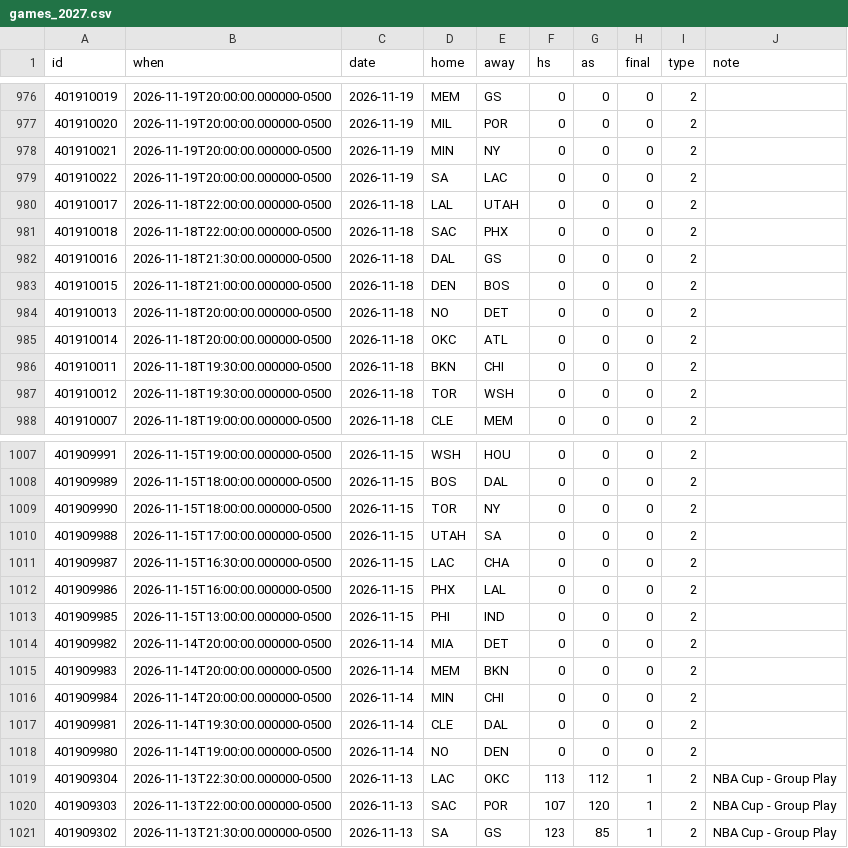
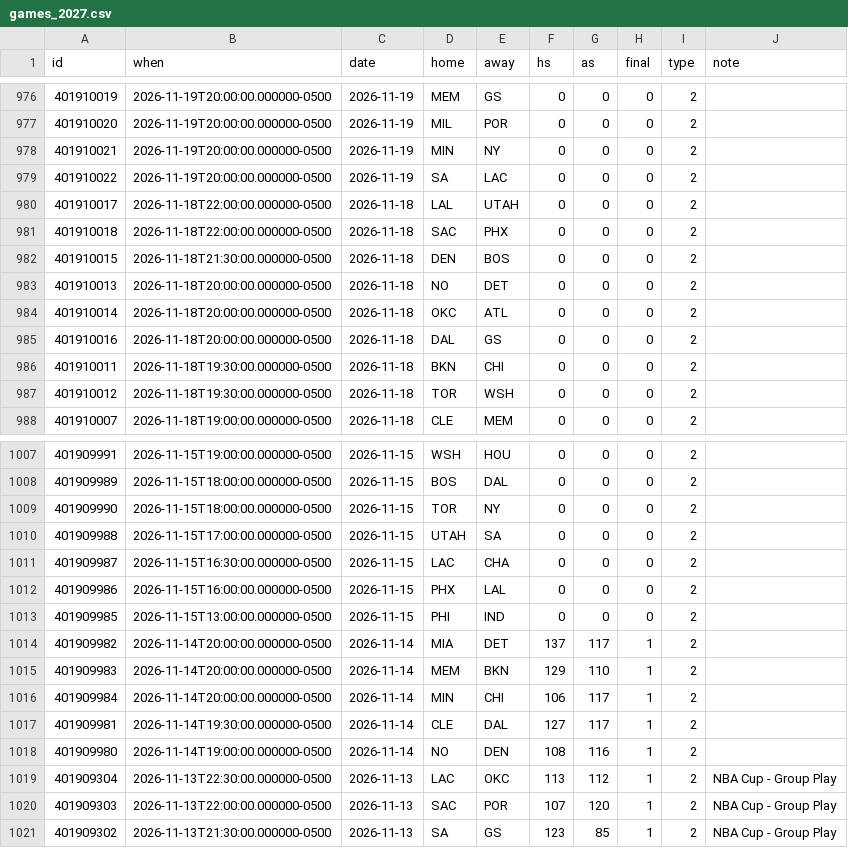
Before and after one commit to joshhouse11/clinch, a CSV file: data/nba/games_2027.csv, drawn as a sheet; only a part is shown, gaps mark what is left out.

```diff
--- a/data/nba/games_2027.csv
+++ b/data/nba/games_2027.csv
@@ -981,6 +981,6 @@ id,when,date,home,away,hs,as,final,type,note
 401910018,2026-11-18T22:00:00.000000-0500,2026-11-18,SAC,PHX,0,0,0,2,
-401910016,2026-11-18T21:30:00.000000-0500,2026-11-18,DAL,GS,0,0,0,2,
-401910015,2026-11-18T21:00:00.000000-0500,2026-11-18,DEN,BOS,0,0,0,2,
+401910015,2026-11-18T21:30:00.000000-0500,2026-11-18,DEN,BOS,0,0,0,2,
 401910013,2026-11-18T20:00:00.000000-0500,2026-11-18,NO,DET,0,0,0,2,
 401910014,2026-11-18T20:00:00.000000-0500,2026-11-18,OKC,ATL,0,0,0,2,
+401910016,2026-11-18T20:00:00.000000-0500,2026-11-18,DAL,GS,0,0,0,2,
 401910011,2026-11-18T19:30:00.000000-0500,2026-11-18,BKN,CHI,0,0,0,2,
@@ -1013,7 +1013,7 @@ id,when,date,home,away,hs,as,final,type,note
 401909985,2026-11-15T13:00:00.000000-0500,2026-11-15,PHI,IND,0,0,0,2,
-401909982,2026-11-14T20:00:00.000000-0500,2026-11-14,MIA,DET,0,0,0,2,
-401909983,2026-11-14T20:00:00.000000-0500,2026-11-14,MEM,BKN,0,0,0,2,
-401909984,2026-11-14T20:00:00.000000-0500,2026-11-14,MIN,CHI,0,0,0,2,
-401909981,2026-11-14T19:30:00.000000-0500,2026-11-14,CLE,DAL,0,0,0,2,
-401909980,2026-11-14T19:00:00.000000-0500,2026-11-14,NO,DEN,0,0,0,2,
+401909982,2026-11-14T20:00:00.000000-0500,2026-11-14,MIA,DET,137,117,1,2,
+401909983,2026-11-14T20:00:00.000000-0500,2026-11-14,MEM,BKN,129,110,1,2,
+401909984,2026-11-14T20:00:00.000000-0500,2026-11-14,MIN,CHI,106,117,1,2,
+401909981,2026-11-14T19:30:00.000000-0500,2026-11-14,CLE,DAL,127,117,1,2,
+401909980,2026-11-14T19:00:00.000000-0500,2026-11-14,NO,DEN,108,116,1,2,
 401909304,2026-11-13T22:30:00.000000-0500,2026-11-13,LAC,OKC,113,112,1,2,NBA Cup - Group Play
```
Also changed, not shown: 1 other file.
